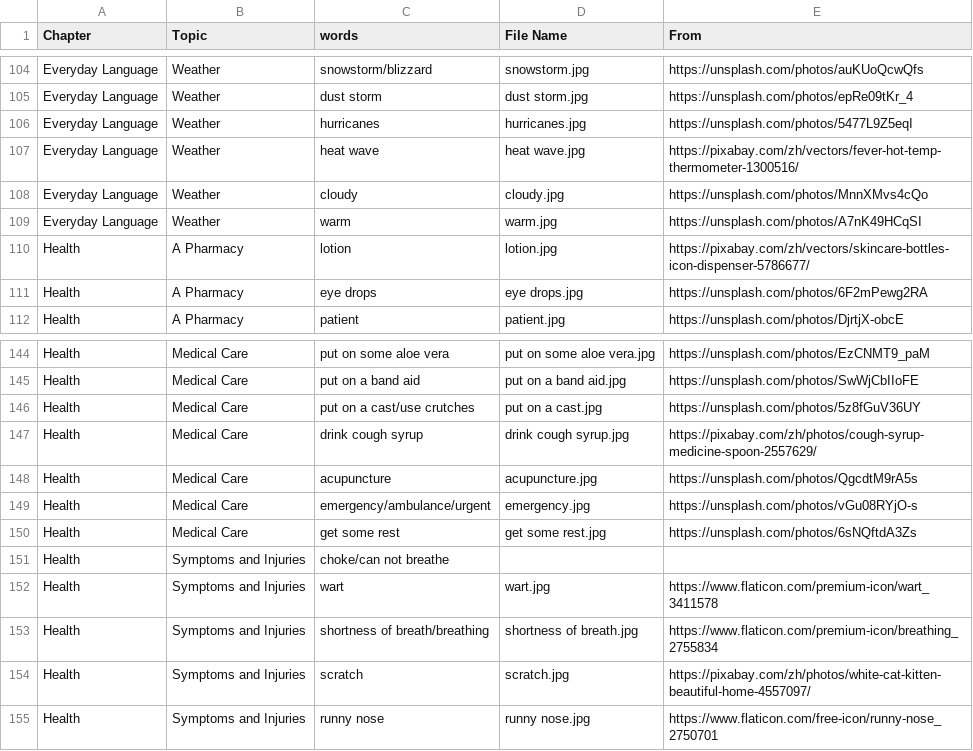
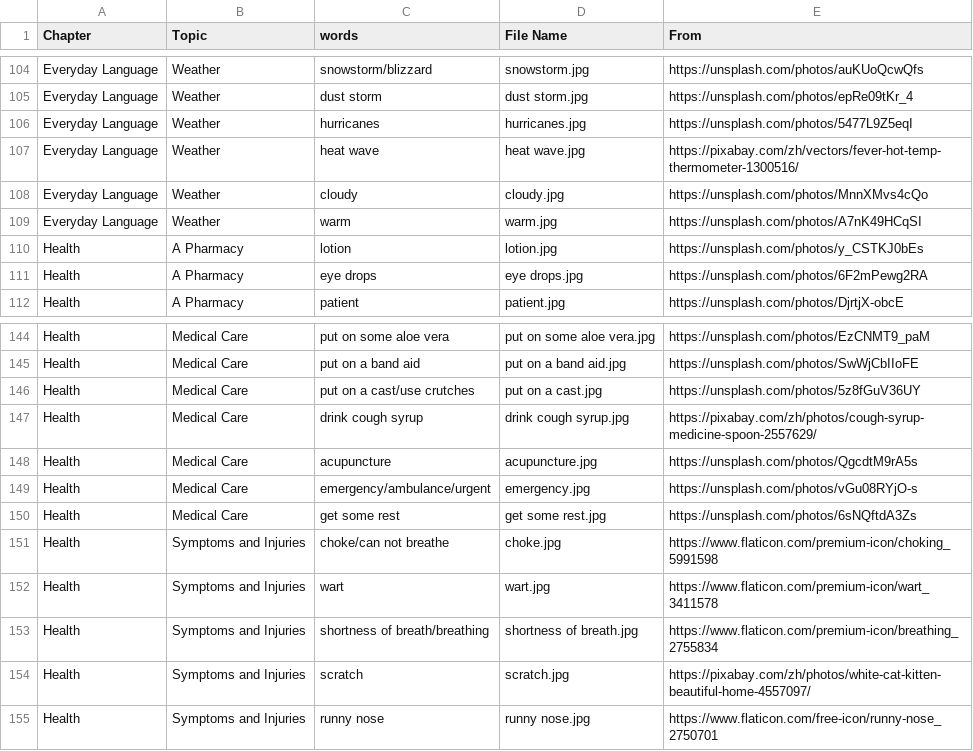
Before and after one commit to HDCodePractice/EnglishHelper, a CSV file: res/picture.csv, drawn as a sheet; only a part is shown, gaps mark what is left out.

Commit message:
update choke

```diff
--- a/res/picture.csv
+++ b/res/picture.csv
@@ -109,3 +109,3 @@ Everyday Language,Weather,cloudy,cloudy.jpg,https://unsplash.com/photos/MnnXMvs4
 Everyday Language,Weather,warm,warm.jpg,https://unsplash.com/photos/A7nK49HCqSI
-Health,A Pharmacy,lotion,lotion.jpg,https://pixabay.com/zh/vectors/skincare-bottles-icon-dispenser-5786677/
+Health,A Pharmacy,lotion,lotion.jpg,https://unsplash.com/photos/y_CSTKJ0bEs
 Health,A Pharmacy,eye drops,eye drops.jpg,https://unsplash.com/photos/6F2mPewg2RA
@@ -150,3 +150,3 @@ Health,Medical Care,emergency/ambulance/urgent,emergency.jpg,https://unsplash.co
 Health,Medical Care,get some rest,get some rest.jpg,https://unsplash.com/photos/6sNQftdA3Zs
-Health,Symptoms and Injuries,choke/can not breathe,,
+Health,Symptoms and Injuries,choke/can not breathe,choke.jpg,https://www.flaticon.com/premium-icon/choking_5991598
 Health,Symptoms and Injuries,wart,wart.jpg,https://www.flaticon.com/premium-icon/wart_3411578
```
Also changed, not shown: 2 other files.
